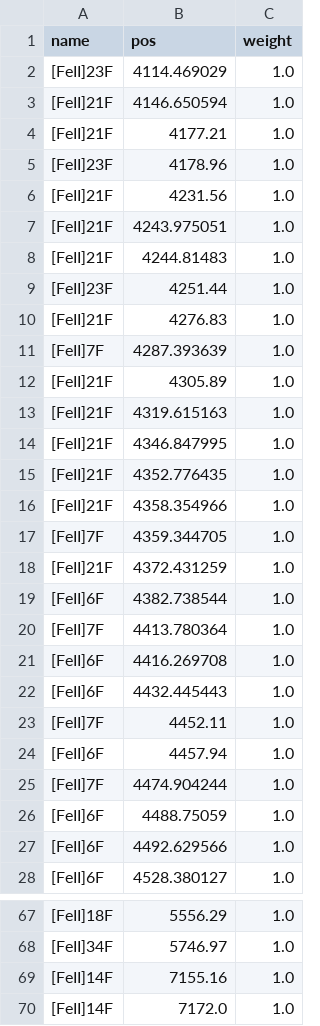
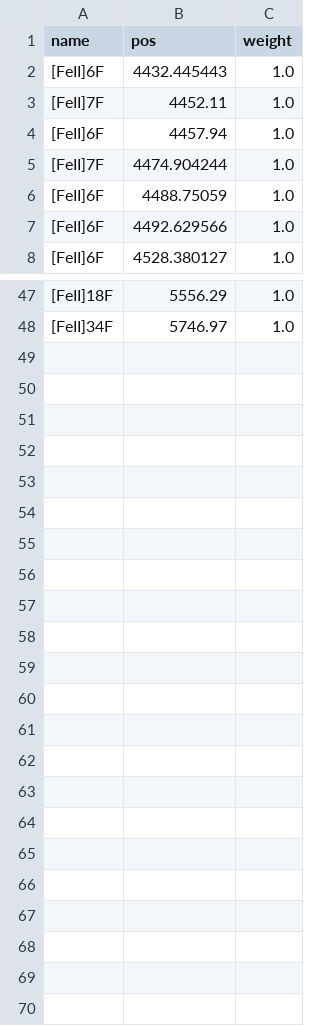
Before and after one commit to pier-astro/prism-spec, a CSV file: resources/lines/feII_forbidden.csv, drawn as a sheet; only a part is shown, gaps mark what is left out; the diff names each change by its address in the sheet, - before the commit and + after, or states it on an @@ line.

```diff
--- a/resources/lines/feII_forbidden.csv
+++ b/resources/lines/feII_forbidden.csv
-row 2: [FeII]23F | 4114.469029 | 1.0
-row 3: [FeII]21F | 4146.650594 | 1.0
-row 4: [FeII]21F | 4177.21 | 1.0
-row 5: [FeII]23F | 4178.96 | 1.0
-row 6: [FeII]21F | 4231.56 | 1.0
-row 7: [FeII]21F | 4243.975051 | 1.0
-row 8: [FeII]21F | 4244.81483 | 1.0
-row 9: [FeII]23F | 4251.44 | 1.0
-row 10: [FeII]21F | 4276.83 | 1.0
-row 11: [FeII]7F | 4287.393639 | 1.0
-row 12: [FeII]21F | 4305.89 | 1.0
-row 13: [FeII]21F | 4319.615163 | 1.0
-row 14: [FeII]21F | 4346.847995 | 1.0
-row 15: [FeII]21F | 4352.776435 | 1.0
-row 16: [FeII]21F | 4358.354966 | 1.0
-row 17: [FeII]7F | 4359.344705 | 1.0
-row 18: [FeII]21F | 4372.431259 | 1.0
-row 19: [FeII]6F | 4382.738544 | 1.0
-row 20: [FeII]7F | 4413.780364 | 1.0
-row 21: [FeII]6F | 4416.269708 | 1.0
-row 69: [FeII]14F | 7155.16 | 1.0
-row 70: [FeII]14F | 7172.0 | 1.0
```
Also changed, not shown: resources/lines/coronal.csv, resources/lines/feII_model.csv, 26 other files.
